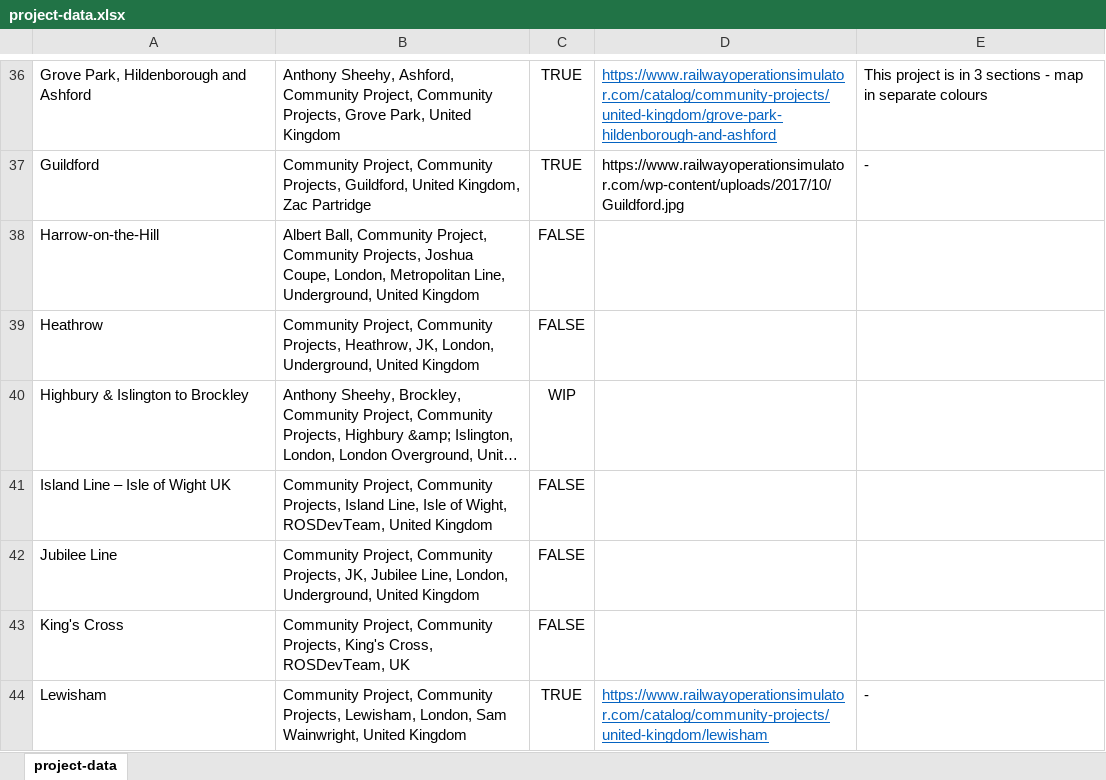
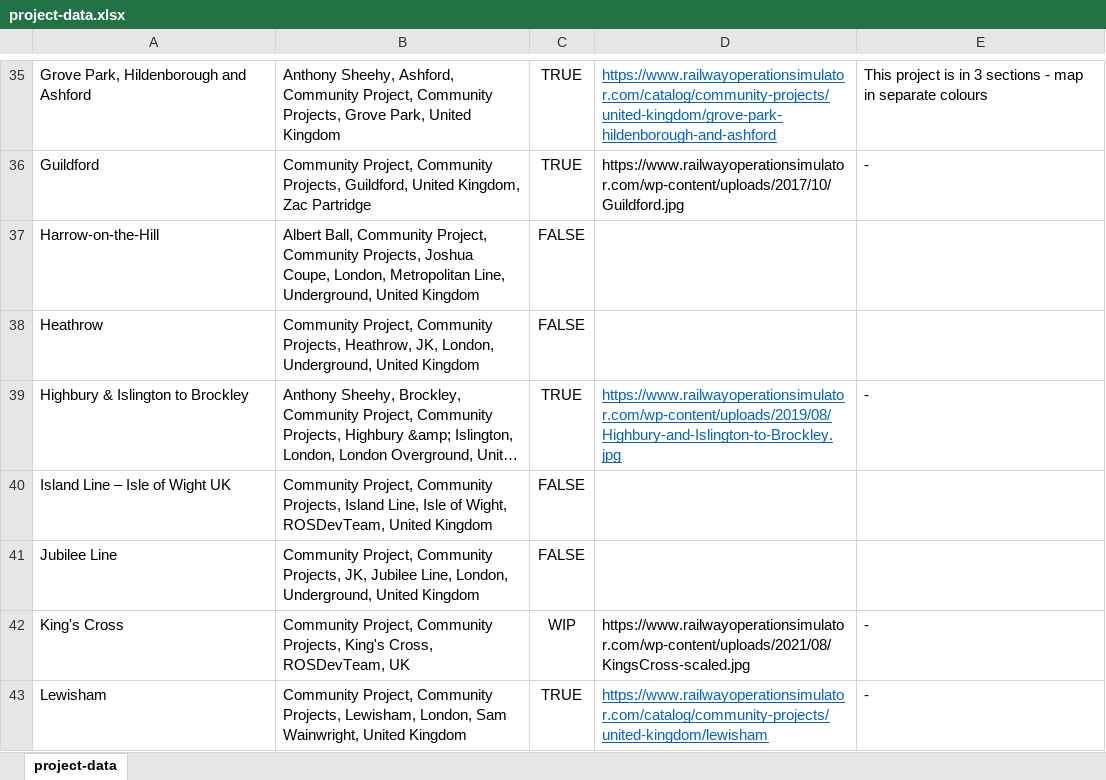
Before and after one commit to Railway-Op-Sim/ROS-Project-Map, an Excel workbook: data/project-data.xlsx, sheet project-data, drawn as a sheet; only a part is shown, gaps mark what is left out; long unchanged cells end in …; values as stored, in another font and other column widths than the file's, no borders; conditional formats and table styles not drawn; addresses are those after the commit; the diff covers the shown part only; the diff names each change by its address in the sheet, - before the commit and + after, or states it on an @@ line.

```diff
--- a/data/project-data.xlsx (sheet project-data)
+++ b/data/project-data.xlsx (sheet project-data)
-C39: WIP
+C39: TRUE
-D39: (empty)
+D39: https://www.railwayoperationsimulator.com/wp-content/uploads/2019/08/Highbury-and-Islington-to-Brockley.jpg
-E39: (empty)
+E39: -
-C42: FALSE
+C42: WIP
-D42: (empty)
+D42: https://www.railwayoperationsimulator.com/wp-content/uploads/2021/08/KingsCross-scaled.jpg
-E42: (empty)
+E42: -
```
Also changed, not shown: 1 removed row and 17 edited cells elsewhere in this sheet, 1 other file.
